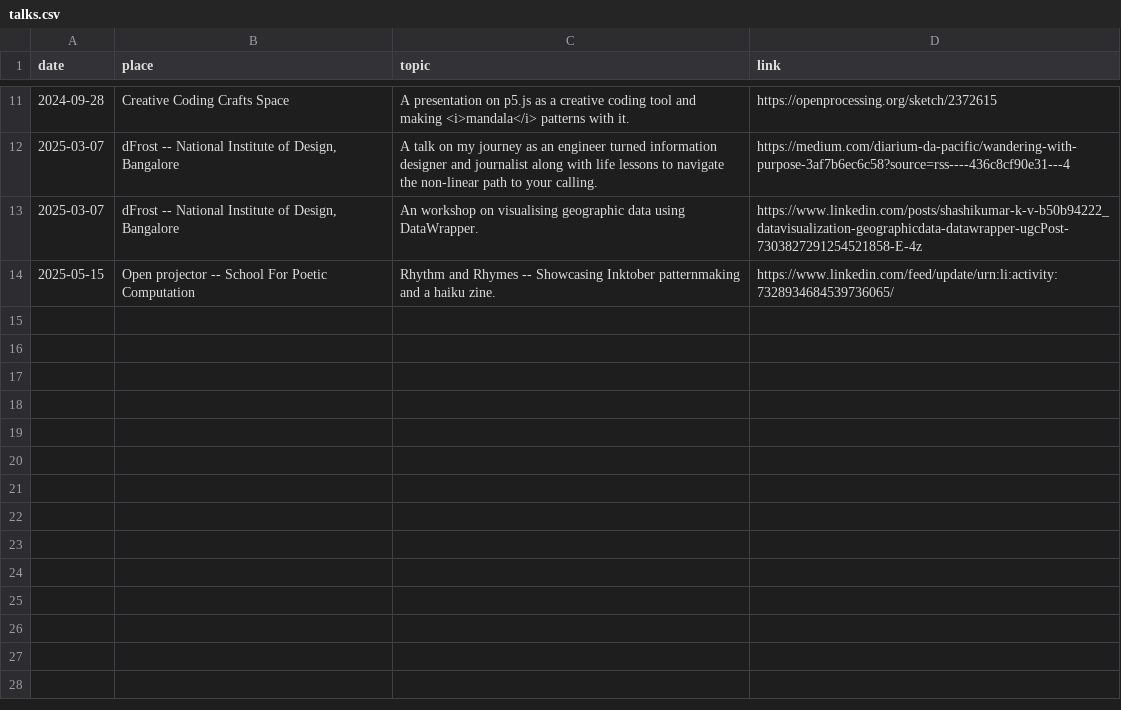
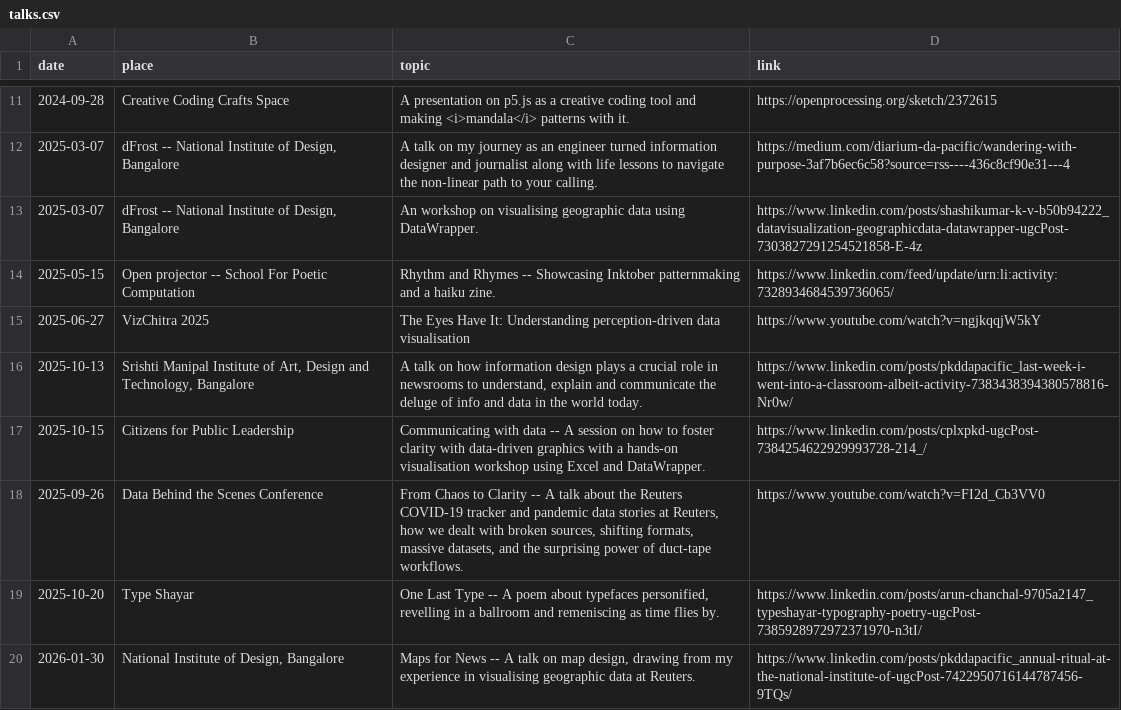
Before and after one commit to pkd2512/pkd2512.github.io, a CSV file: src/contents/data/talks.csv, drawn as a sheet; only a part is shown, gaps mark what is left out; the diff names each change by its address in the sheet, - before the commit and + after, or states it on an @@ line.

```diff
--- a/src/contents/data/talks.csv
+++ b/src/contents/data/talks.csv
+row 15: 2025-06-27 | VizChitra 2025 | The Eyes Have It: Understanding perception-driven data visualisation | https://www.youtube.com/watch?v=ngjkqqjW5kY
+row 16: 2025-10-13 | Srishti Manipal Institute of Art, Design and Technology, Bangalore | A talk on how information design plays a crucial role in newsrooms to understand, explain and communicate the deluge of info and data in the world today. | https://www.linkedin.com/posts/pkddapacific_last-week-i-went-into-a-classroom-albeit-activity-7383438394380578816-Nr0w/
+row 17: 2025-10-15 | Citizens for Public Leadership | Communicating with data -- A session on how to foster clarity with data-driven graphics with a hands-on visualisation workshop using Excel and DataWrapper. | https://www.linkedin.com/posts/cplxpkd-ugcPost-7384254622929993728-214_/
+row 18: 2025-09-26 | Data Behind the Scenes Conference | From Chaos to Clarity -- A talk about the Reuters COVID-19 tracker and pandemic data stories at Reuters, how we dealt with broken sources, shifting formats, massive datasets, and the surprising power of duct-tape workflows. | https://www.youtube.com/watch?v=FI2d_Cb3VV0
+row 19: 2025-10-20 | Type Shayar | One Last Type -- A poem about typefaces personified, revelling in a ballroom and remeniscing as time flies by. | https://www.linkedin.com/posts/arun-chanchal-9705a2147_typeshayar-typography-poetry-ugcPost-7385928972972371970-n3tI/
+row 20: 2026-01-30 | National Institute of Design, Bangalore | Maps for News -- A talk on map design, drawing from my experience in visualising geographic data at Reuters. | https://www.linkedin.com/posts/pkddapacific_annual-ritual-at-the-national-institute-of-ugcPost-7422950716144787456-9TQs/
```
Also changed, not shown: 4 other files.
